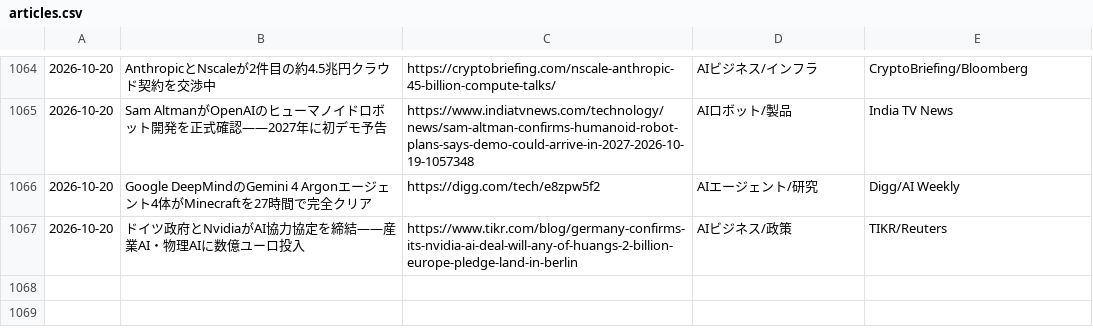
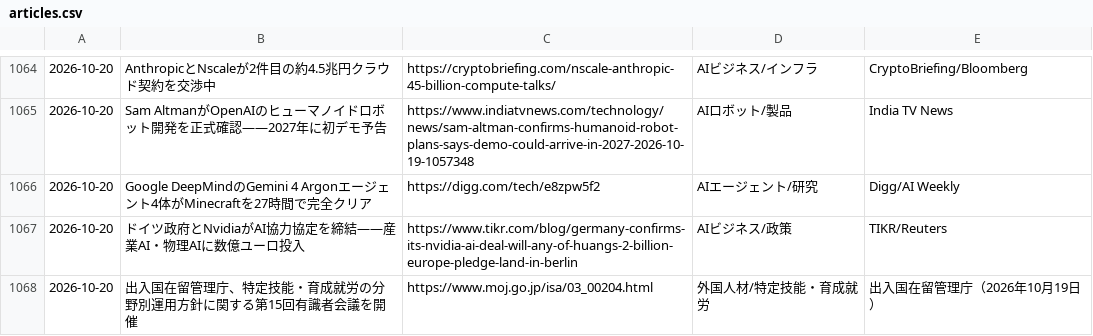
Before and after one commit to kedswithai/c-owl, a CSV file: history/articles.csv, drawn as a sheet; only a part is shown, gaps mark what is left out.

```diff
--- a/history/articles.csv
+++ b/history/articles.csv
@@ -1067 +1067,2 @@
 2026-10-20,"ドイツ政府とNvidiaがAI協力協定を締結——産業AI・物理AIに数億ユーロ投入",https://www.tikr.com/blog/germany-confirms-its-nvidia-ai-deal-will-any-of-huangs-2-billion-europe-pledge-land-in-berlin,AIビジネス/政策,TIKR/Reuters
+2026-10-20,"出入国在留管理庁、特定技能・育成就労の分野別運用方針に関する第15回有識者会議を開催",https://www.moj.go.jp/isa/03_00204.html,外国人材/特定技能・育成就労,出入国在留管理庁（2026年10月19日）
```
Also changed, not shown: 4 other files.
